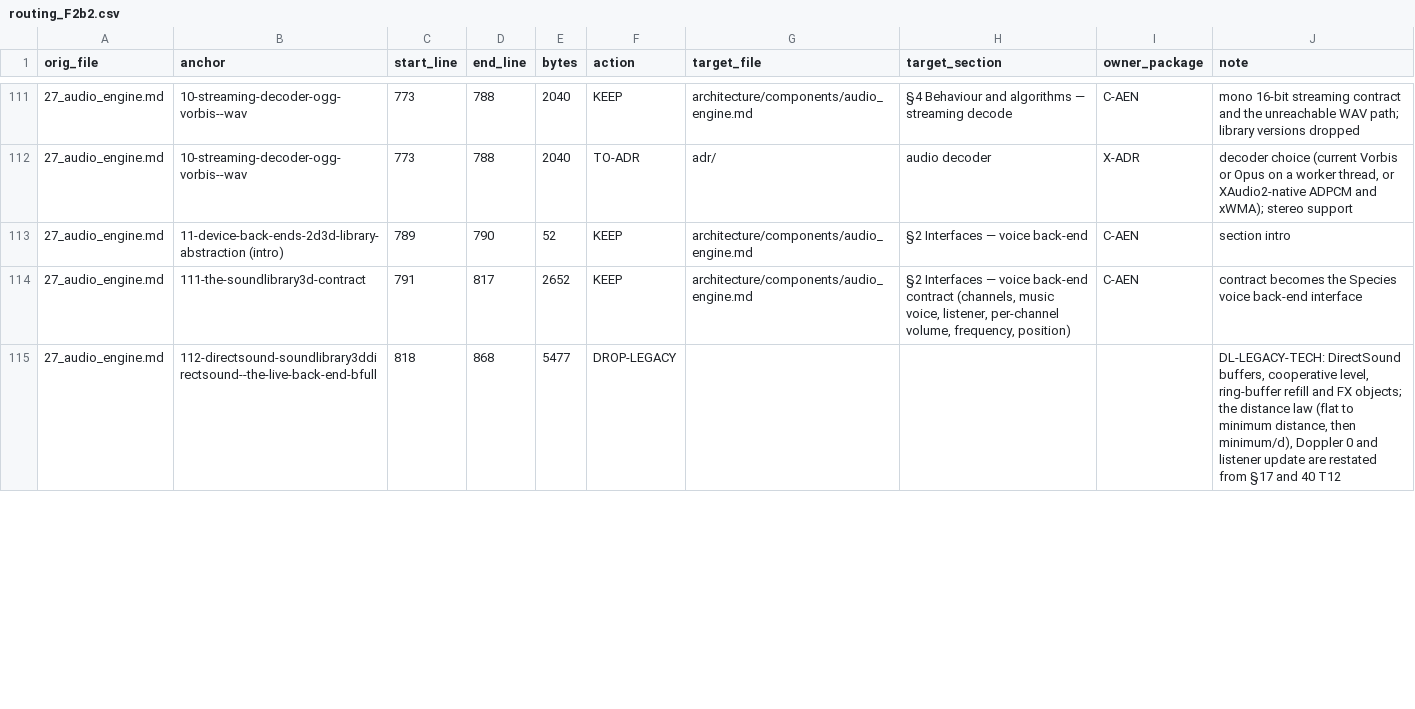
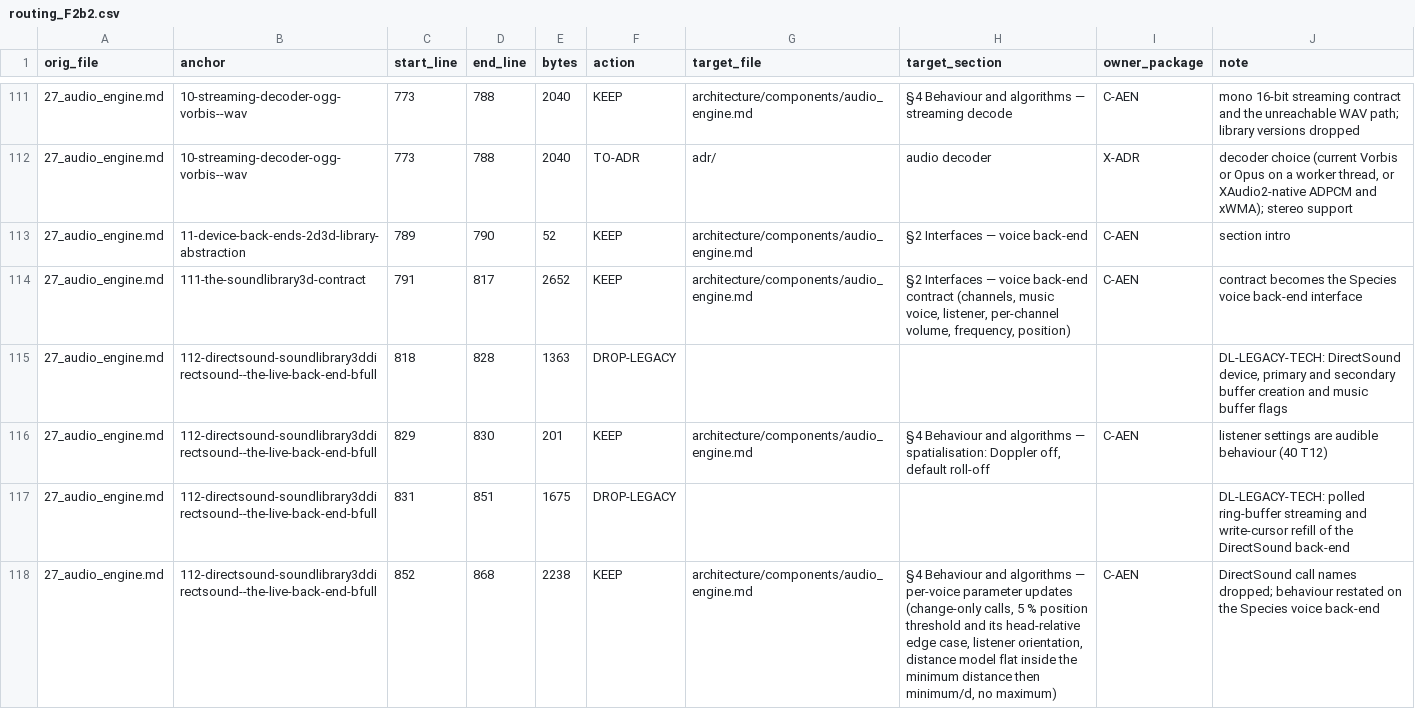
Before and after one commit to Zwaliebaba/Species.AI, a CSV file: species_work/routing_F2b2.csv, drawn as a sheet; only a part is shown, gaps mark what is left out; the diff covers the shown part only.

```diff
--- a/species_work/routing_F2b2.csv
+++ b/species_work/routing_F2b2.csv
@@ -112,4 +112,7 @@ orig_file,anchor,start_line,end_line,bytes,action,target_file,target_section,own
 27_audio_engine.md,10-streaming-decoder-ogg-vorbis--wav,773,788,2040,TO-ADR,adr/,audio decoder,X-ADR,"decoder choice (current Vorbis or Opus on a worker thread, or XAudio2-native ADPCM and xWMA); stereo support"
-27_audio_engine.md,11-device-back-ends-2d3d-library-abstraction (intro),789,790,52,KEEP,architecture/components/audio_engine.md,§2 Interfaces — voice back-end,C-AEN,section intro
+27_audio_engine.md,11-device-back-ends-2d3d-library-abstraction,789,790,52,KEEP,architecture/components/audio_engine.md,§2 Interfaces — voice back-end,C-AEN,section intro
 27_audio_engine.md,111-the-soundlibrary3d-contract,791,817,2652,KEEP,architecture/components/audio_engine.md,"§2 Interfaces — voice back-end contract (channels, music voice, listener, per-channel volume, frequency, position)",C-AEN,contract becomes the Species voice back-end interface
-27_audio_engine.md,112-directsound-soundlibrary3ddirectsound--the-live-back-end-bfull,818,868,5477,DROP-LEGACY,,,,"DL-LEGACY-TECH: DirectSound buffers, cooperative level, ring-buffer refill and FX objects; the distance law (flat to minimum distance, then minimum/d), Doppler 0 and listener update are restated from §17 and 40 T12"
+27_audio_engine.md,112-directsound-soundlibrary3ddirectsound--the-live-back-end-bfull,818,828,1363,DROP-LEGACY,,,,"DL-LEGACY-TECH: DirectSound device, primary and secondary buffer creation and music buffer flags"
+27_audio_engine.md,112-directsound-soundlibrary3ddirectsound--the-live-back-end-bfull,829,830,201,KEEP,architecture/components/audio_engine.md,"§4 Behaviour and algorithms — spatialisation: Doppler off, default roll-off",C-AEN,listener settings are audible behaviour (40 T12)
+27_audio_engine.md,112-directsound-soundlibrary3ddirectsound--the-live-back-end-bfull,831,851,1675,DROP-LEGACY,,,,DL-LEGACY-TECH: polled ring-buffer streaming and write-cursor refill of the DirectSound back-end
+27_audio_engine.md,112-directsound-soundlibrary3ddirectsound--the-live-back-end-bfull,852,868,2238,KEEP,architecture/components/audio_engine.md,"§4 Behaviour and algorithms — per-voice parameter updates (change-only calls, 5 % position threshold and its head-relative edge case, listener orientation, distance model flat inside the minimum distance then minimum/d, no maximum)",C-AEN,DirectSound call names dropped; behaviour restated on the Species voice back-end
```
Also changed, not shown: 48 edited cells elsewhere in this file, 12 other files.
